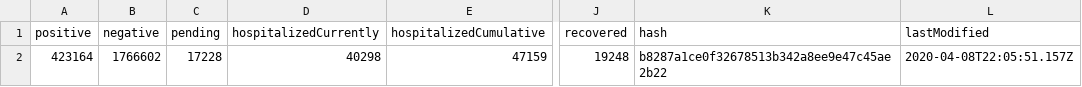
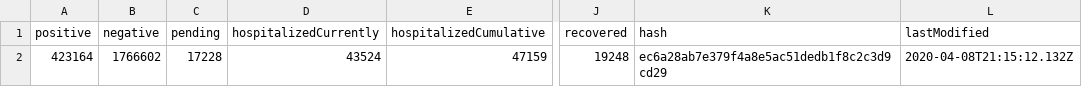
Before and after one commit to smike/covid-tracking-data, a CSV file: data/us_current.csv, drawn as a sheet; only a part is shown, gaps mark what is left out; the diff names each change by its address in the sheet, - before the commit and + after, or states it on an @@ line.

```diff
--- a/data/us_current.csv
+++ b/data/us_current.csv
-D2 (hospitalizedCurrently): 40298
+D2 (hospitalizedCurrently): 43524
-K2 (hash): b8287a1ce0f32678513b342a8ee9e47c45ae2b22
+K2 (hash): ec6a28ab7e379f4a8e5ac51dedb1f8c2c3d9cd29
-L2 (lastModified): 2020-04-08T22:05:51.157Z
+L2 (lastModified): 2020-04-08T21:15:12.132Z
```
Also changed, not shown: data/us_daily.csv.
